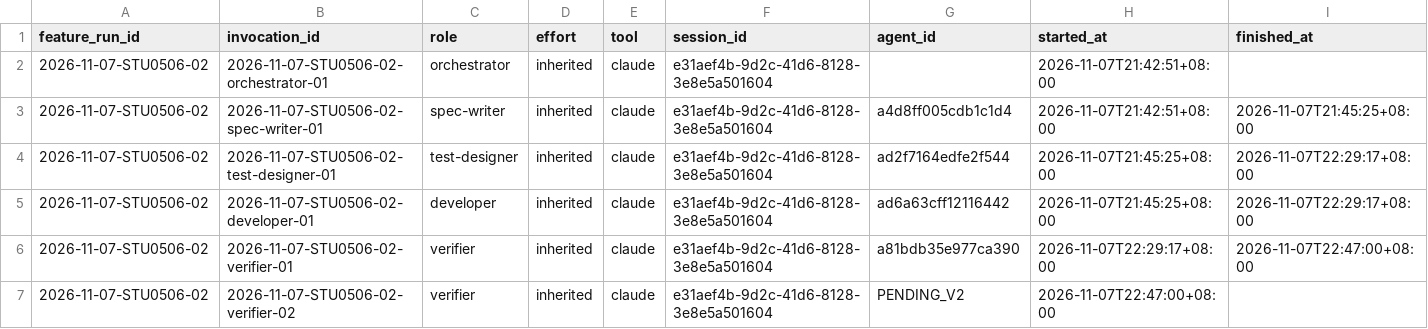
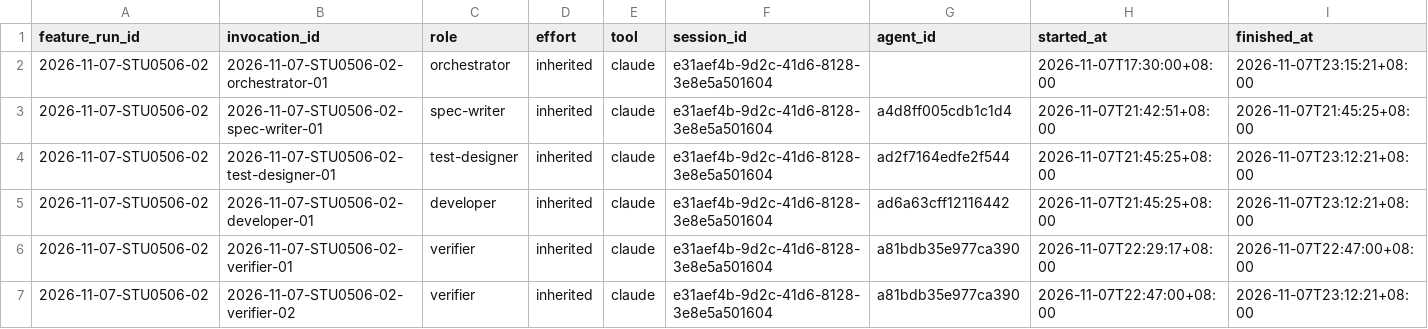
Before and after one commit to CS3227-2610-MP4-learnSWE/CS3227-2610-MP4, a CSV file: workflow/usage/runs/2026-11-07-STU0506-02/invocations.csv, drawn as a sheet.

```diff
--- a/workflow/usage/runs/2026-11-07-STU0506-02/invocations.csv
+++ b/workflow/usage/runs/2026-11-07-STU0506-02/invocations.csv
@@ -1,7 +1,7 @@
 feature_run_id,invocation_id,role,effort,tool,session_id,agent_id,started_at,finished_at
-2026-11-07-STU0506-02,2026-11-07-STU0506-02-orchestrator-01,orchestrator,inherited,claude,e31aef4b-9d2c-41d6-8128-3e8e5a501604,,2026-11-07T21:42:51+08:00,
+2026-11-07-STU0506-02,2026-11-07-STU0506-02-orchestrator-01,orchestrator,inherited,claude,e31aef4b-9d2c-41d6-8128-3e8e5a501604,,2026-11-07T17:30:00+08:00,2026-11-07T23:15:21+08:00
 2026-11-07-STU0506-02,2026-11-07-STU0506-02-spec-writer-01,spec-writer,inherited,claude,e31aef4b-9d2c-41d6-8128-3e8e5a501604,a4d8ff005cdb1c1d4,2026-11-07T21:42:51+08:00,2026-11-07T21:45:25+08:00
-2026-11-07-STU0506-02,2026-11-07-STU0506-02-test-designer-01,test-designer,inherited,claude,e31aef4b-9d2c-41d6-8128-3e8e5a501604,ad2f7164edfe2f544,2026-11-07T21:45:25+08:00,2026-11-07T22:29:17+08:00
-2026-11-07-STU0506-02,2026-11-07-STU0506-02-developer-01,developer,inherited,claude,e31aef4b-9d2c-41d6-8128-3e8e5a501604,ad6a63cff12116442,2026-11-07T21:45:25+08:00,2026-11-07T22:29:17+08:00
+2026-11-07-STU0506-02,2026-11-07-STU0506-02-test-designer-01,test-designer,inherited,claude,e31aef4b-9d2c-41d6-8128-3e8e5a501604,ad2f7164edfe2f544,2026-11-07T21:45:25+08:00,2026-11-07T23:12:21+08:00
+2026-11-07-STU0506-02,2026-11-07-STU0506-02-developer-01,developer,inherited,claude,e31aef4b-9d2c-41d6-8128-3e8e5a501604,ad6a63cff12116442,2026-11-07T21:45:25+08:00,2026-11-07T23:12:21+08:00
 2026-11-07-STU0506-02,2026-11-07-STU0506-02-verifier-01,verifier,inherited,claude,e31aef4b-9d2c-41d6-8128-3e8e5a501604,a81bdb35e977ca390,2026-11-07T22:29:17+08:00,2026-11-07T22:47:00+08:00
-2026-11-07-STU0506-02,2026-11-07-STU0506-02-verifier-02,verifier,inherited,claude,e31aef4b-9d2c-41d6-8128-3e8e5a501604,PENDING_V2,2026-11-07T22:47:00+08:00,
+2026-11-07-STU0506-02,2026-11-07-STU0506-02-verifier-02,verifier,inherited,claude,e31aef4b-9d2c-41d6-8128-3e8e5a501604,a81bdb35e977ca390,2026-11-07T22:47:00+08:00,2026-11-07T23:12:21+08:00
```
Also changed, not shown: 7 other files.
